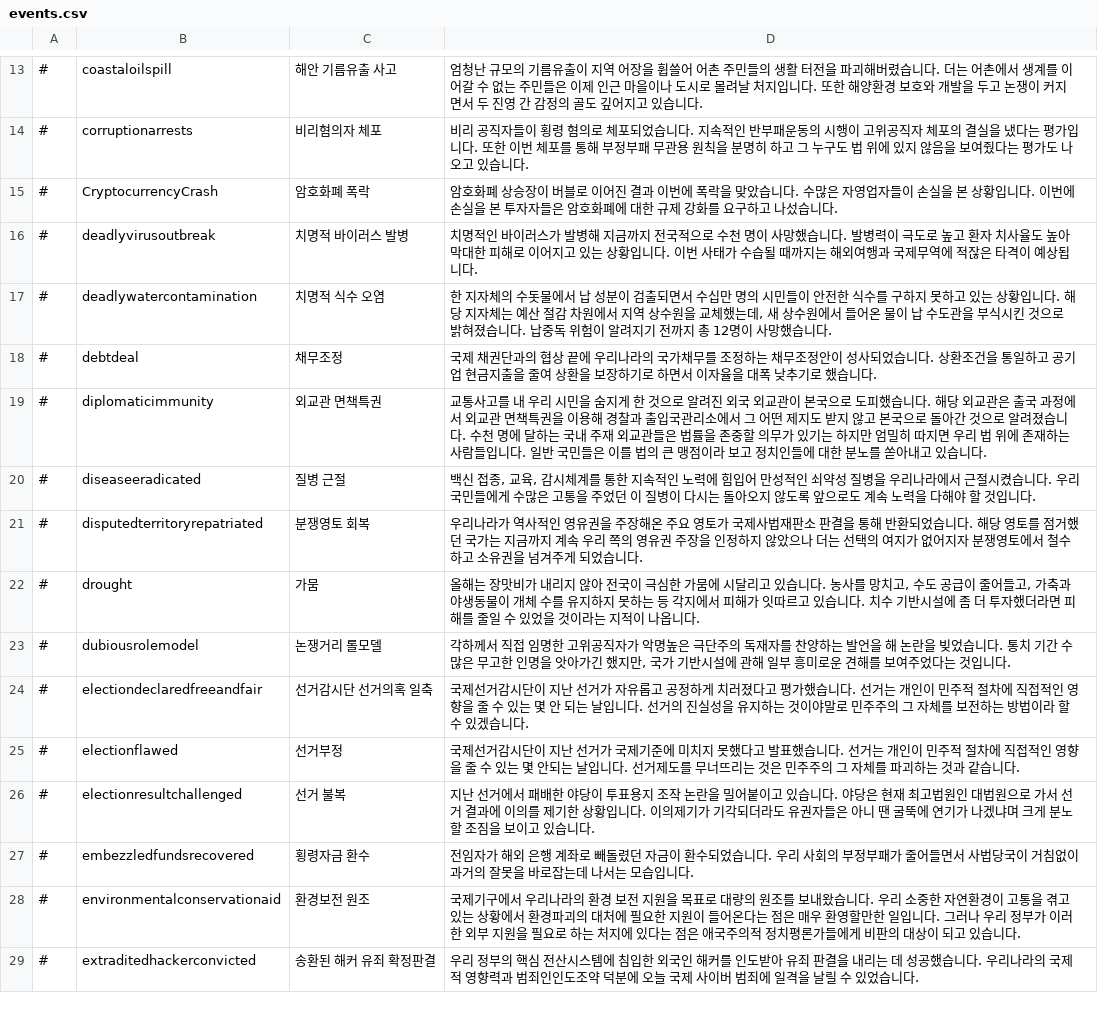
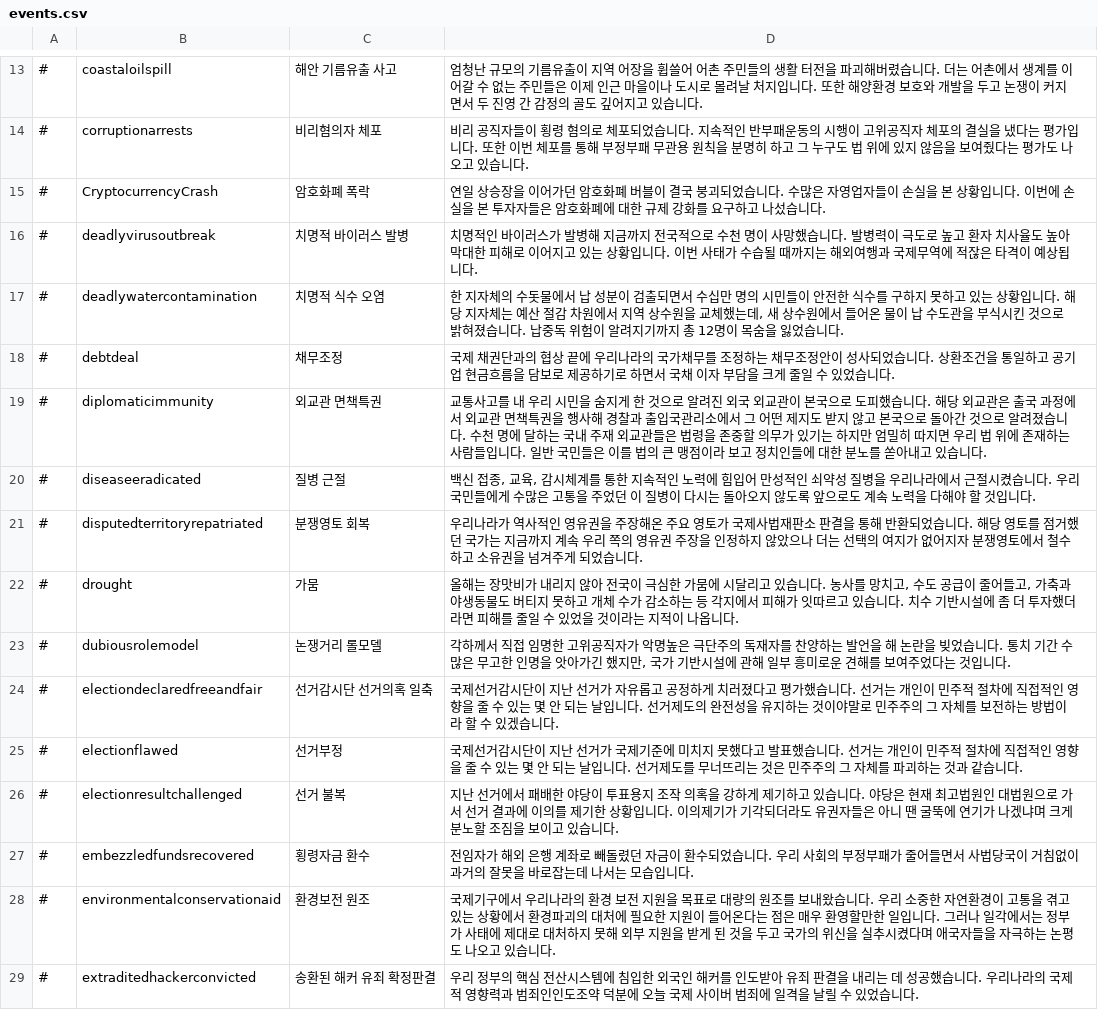
Before and after one commit to whiteforce4/Democracy4KoreanTranslation, a CSV file: Korean/events.csv, drawn as a sheet; only a part is shown, gaps mark what is left out; the diff covers the shown part only.

```diff
--- a/Korean/events.csv
+++ b/Korean/events.csv
@@ -14,16 +14,16 @@
 #,corruptionarrests,비리혐의자 체포,"비리 공직자들이 횡령 혐의로 체포되었습니다. 지속적인 반부패운동의 시행이 고위공직자 체포의 결실을 냈다는 평가입니다. 또한 이번 체포를 통해 부정부패 무관용 원칙을 분명히 하고 그 누구도 법 위에 있지 않음을 보여줬다는 평가도 나오고 있습니다."
-#,CryptocurrencyCrash,암호화폐 폭락,암호화폐 상승장이 버블로 이어진 결과 이번에 폭락을 맞았습니다. 수많은 자영업자들이 손실을 본 상황입니다. 이번에 손실을 본 투자자들은 암호화폐에 대한 규제 강화를 요구하고 나섰습니다.
+#,CryptocurrencyCrash,암호화폐 폭락,연일 상승장을 이어가던 암호화폐 버블이 결국 붕괴되었습니다. 수많은 자영업자들이 손실을 본 상황입니다. 이번에 손실을 본 투자자들은 암호화폐에 대한 규제 강화를 요구하고 나섰습니다.
 #,deadlyvirusoutbreak,치명적 바이러스 발병,"치명적인 바이러스가 발병해 지금까지 전국적으로 수천 명이 사망했습니다. 발병력이 극도로 높고 환자 치사율도 높아 막대한 피해로 이어지고 있는 상황입니다. 이번 사태가 수습될 때까지는 해외여행과 국제무역에 적잖은 타격이 예상됩니다."
-#,deadlywatercontamination,치명적 식수 오염,"한 지자체의 수돗물에서 납 성분이 검출되면서 수십만 명의 시민들이 안전한 식수를 구하지 못하고 있는 상황입니다. 해당 지자체는 예산 절감 차원에서 지역 상수원을 교체했는데, 새 상수원에서 들어온 물이 납 수도관을 부식시킨 것으로 밝혀졌습니다. 납중독 위험이 알려지기 전까지 총 12명이 사망했습니다."
-#,debtdeal,채무조정,"국제 채권단과의 협상 끝에 우리나라의 국가채무를 조정하는 채무조정안이 성사되었습니다. 상환조건을 통일하고 공기업 현금지출을 줄여 상환을 보장하기로 하면서 이자율을 대폭 낮추기로 했습니다."
-#,diplomaticimmunity,외교관 면책특권,"교통사고를 내 우리 시민을 숨지게 한 것으로 알려진 외국 외교관이 본국으로 도피했습니다. 해당 외교관은 출국 과정에서 외교관 면책특권을 이용해 경찰과 출입국관리소에서 그 어떤 제지도 받지 않고 본국으로 돌아간 것으로 알려졌습니다. 수천 명에 달하는 국내 주재 외교관들은 법률을 존중할 의무가 있기는 하지만 엄밀히 따지면 우리 법 위에 존재하는 사람들입니다. 일반 국민들은 이를 법의 큰 맹점이라 보고 정치인들에 대한 분노를 쏟아내고 있습니다."
+#,deadlywatercontamination,치명적 식수 오염,"한 지자체의 수돗물에서 납 성분이 검출되면서 수십만 명의 시민들이 안전한 식수를 구하지 못하고 있는 상황입니다. 해당 지자체는 예산 절감 차원에서 지역 상수원을 교체했는데, 새 상수원에서 들어온 물이 납 수도관을 부식시킨 것으로 밝혀졌습니다. 납중독 위험이 알려지기까지 총 12명이 목숨을 잃었습니다."
+#,debtdeal,채무조정,"국제 채권단과의 협상 끝에 우리나라의 국가채무를 조정하는 채무조정안이 성사되었습니다. 상환조건을 통일하고 공기업 현금흐름을 담보로 제공하기로 하면서 국채 이자 부담을 크게 줄일 수 있었습니다."
+#,diplomaticimmunity,외교관 면책특권,"교통사고를 내 우리 시민을 숨지게 한 것으로 알려진 외국 외교관이 본국으로 도피했습니다. 해당 외교관은 출국 과정에서 외교관 면책특권을 행사해 경찰과 출입국관리소에서 그 어떤 제지도 받지 않고 본국으로 돌아간 것으로 알려졌습니다. 수천 명에 달하는 국내 주재 외교관들은 법령을 존중할 의무가 있기는 하지만 엄밀히 따지면 우리 법 위에 존재하는 사람들입니다. 일반 국민들은 이를 법의 큰 맹점이라 보고 정치인들에 대한 분노를 쏟아내고 있습니다."
 #,diseaseeradicated,질병 근절,"백신 접종, 교육, 감시체계를 통한 지속적인 노력에 힘입어 만성적인 쇠약성 질병을 우리나라에서 근절시켰습니다. 우리 국민들에게 수많은 고통을 주었던 이 질병이 다시는 돌아오지 않도록 앞으로도 계속 노력을 다해야 할 것입니다."
 #,disputedterritoryrepatriated,분쟁영토 회복,"우리나라가 역사적인 영유권을 주장해온 주요 영토가 국제사법재판소 판결을 통해 반환되었습니다. 해당 영토를 점거했던 국가는 지금까지 계속 우리 쪽의 영유권 주장을 인정하지 않았으나 더는 선택의 여지가 없어지자 분쟁영토에서 철수하고 소유권을 넘겨주게 되었습니다."
-#,drought,가뭄,"올해는 장맛비가 내리지 않아 전국이 극심한 가뭄에 시달리고 있습니다. 농사를 망치고, 수도 공급이 줄어들고, 가축과 야생동물이 개체 수를 유지하지 못하는 등 각지에서 피해가 잇따르고 있습니다. 치수 기반시설에 좀 더 투자했더라면 피해를 줄일 수 있었을 것이라는 지적이 나옵니다."
+#,drought,가뭄,"올해는 장맛비가 내리지 않아 전국이 극심한 가뭄에 시달리고 있습니다. 농사를 망치고, 수도 공급이 줄어들고, 가축과 야생동물도 버티지 못하고 개체 수가 감소하는 등 각지에서 피해가 잇따르고 있습니다. 치수 기반시설에 좀 더 투자했더라면 피해를 줄일 수 있었을 것이라는 지적이 나옵니다."
 #,dubiousrolemodel,논쟁거리 롤모델,"각하께서 직접 임명한 고위공직자가 악명높은 극단주의 독재자를 찬양하는 발언을 해 논란을 빚었습니다. 통치 기간 수많은 무고한 인명을 앗아가긴 했지만, 국가 기반시설에 관해 일부 흥미로운 견해를 보여주었다는 것입니다."
-#,electiondeclaredfreeandfair,선거감시단 선거의혹 일축,"국제선거감시단이 지난 선거가 자유롭고 공정하게 치러졌다고 평가했습니다. 선거는 개인이 민주적 절차에 직접적인 영향을 줄 수 있는 몇 안 되는 날입니다. 선거의 진실성을 유지하는 것이야말로 민주주의 그 자체를 보전하는 방법이라 할 수 있겠습니다."
-#,electionflawed,선거부정,"국제선거감시단이 지난 선거가 국제기준에 미치지 못했다고 발표했습니다. 선거는 개인이 민주적 절차에 직접적인 영향을 줄 수 있는 몇 안되는 날입니다. 선거제도를 무너뜨리는 것은 민주주의 그 자체를 파괴하는 것과 같습니다."
-#,electionresultchallenged,선거 불복,"지난 선거에서 패배한 야당이 투표용지 조작 논란을 밀어붙이고 있습니다. 야당은 현재 최고법원인 대법원으로 가서 선거 결과에 이의를 제기한 상황입니다. 이의제기가 기각되더라도 유권자들은 아니 땐 굴뚝에 연기가 나겠냐며 크게 분노할 조짐을 보이고 있습니다."
+#,electiondeclaredfreeandfair,선거감시단 선거의혹 일축,"국제선거감시단이 지난 선거가 자유롭고 공정하게 치러졌다고 평가했습니다. 선거는 개인이 민주적 절차에 직접적인 영향을 줄 수 있는 몇 안 되는 날입니다. 선거제도의 완전성을 유지하는 것이야말로 민주주의 그 자체를 보전하는 방법이라 할 수 있겠습니다."
+#,electionflawed,선거부정,"국제선거감시단이 지난 선거가 국제기준에 미치지 못했다고 발표했습니다. 선거는 개인이 민주적 절차에 직접적인 영향을 줄 수 있는 몇 안 되는 날입니다. 선거제도를 무너뜨리는 것은 민주주의 그 자체를 파괴하는 것과 같습니다."
+#,electionresultchallenged,선거 불복,"지난 선거에서 패배한 야당이 투표용지 조작 의혹을 강하게 제기하고 있습니다. 야당은 현재 최고법원인 대법원으로 가서 선거 결과에 이의를 제기한 상황입니다. 이의제기가 기각되더라도 유권자들은 아니 땐 굴뚝에 연기가 나겠냐며 크게 분노할 조짐을 보이고 있습니다."
 #,embezzledfundsrecovered,횡령자금 환수,"전임자가 해외 은행 계좌로 빼돌렸던 자금이 환수되었습니다. 우리 사회의 부정부패가 줄어들면서 사법당국이 거침없이 과거의 잘못을 바로잡는데 나서는 모습입니다."
-#,environmentalconservationaid,환경보전 원조,"국제기구에서 우리나라의 환경 보전 지원을 목표로 대량의 원조를 보내왔습니다. 우리 소중한 자연환경이 고통을 겪고 있는 상황에서 환경파괴의 대처에 필요한 지원이 들어온다는 점은 매우 환영할만한 일입니다. 그러나 우리 정부가 이러한 외부 지원을 필요로 하는 처지에 있다는 점은 애국주의적 정치평론가들에게 비판의 대상이 되고 있습니다."
+#,environmentalconservationaid,환경보전 원조,"국제기구에서 우리나라의 환경 보전 지원을 목표로 대량의 원조를 보내왔습니다. 우리 소중한 자연환경이 고통을 겪고 있는 상황에서 환경파괴의 대처에 필요한 지원이 들어온다는 점은 매우 환영할만한 일입니다. 그러나 일각에서는 정부가 사태에 제대로 대처하지 못해 외부 지원을 받게 된 것을 두고 국가의 위신을 실추시켰다며 애국자들을 자극하는 논평도 나오고 있습니다."
 #,extraditedhackerconvicted,송환된 해커 유죄 확정판결,우리 정부의 핵심 전산시스템에 침입한 외국인 해커를 인도받아 유죄 판결을 내리는 데 성공했습니다. 우리나라의 국제적 영향력과 범죄인인도조약 덕분에 오늘 국제 사이버 범죄에 일격을 날릴 수 있었습니다.
```
Also changed, not shown: 72 edited cells elsewhere in this file, Korean/dilemmas.csv.
